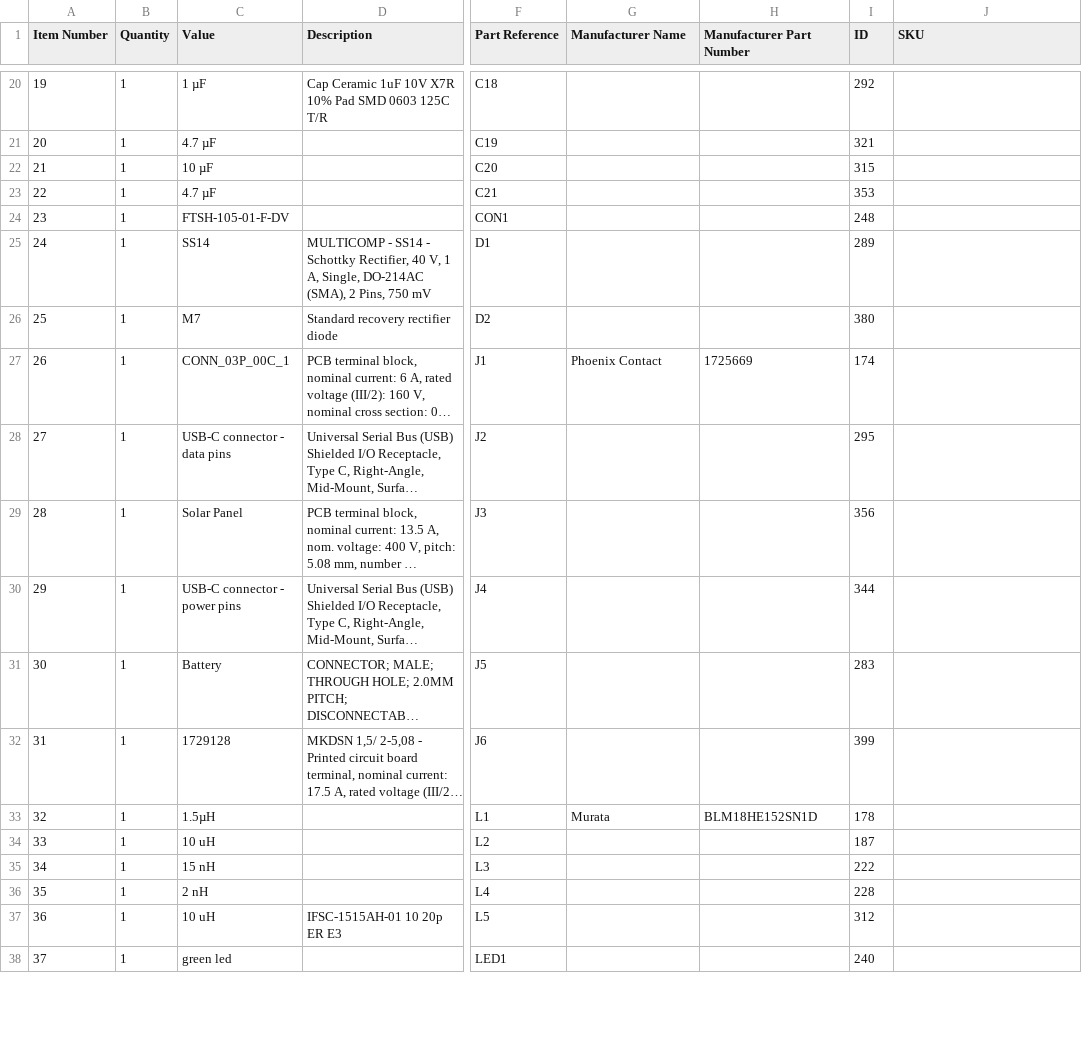
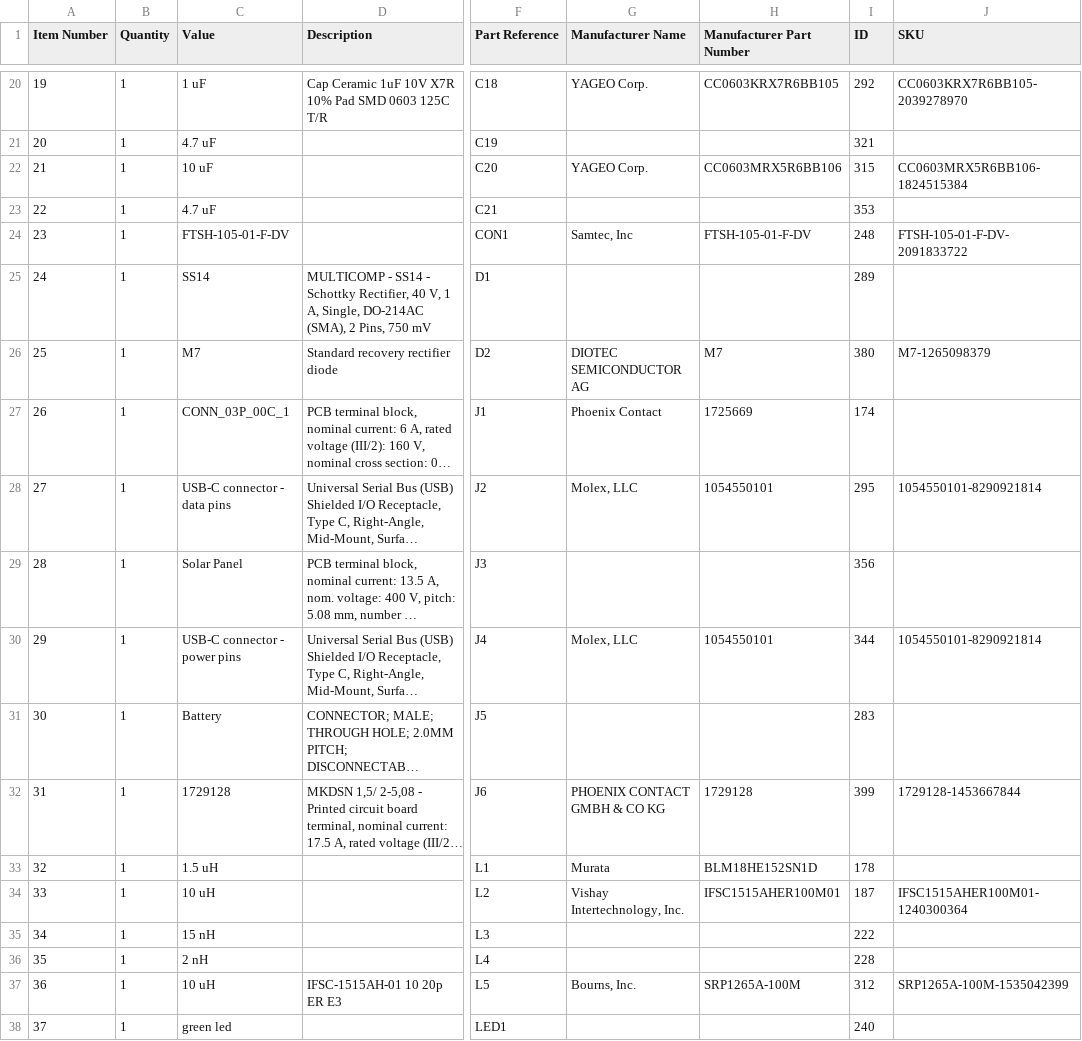
Before and after one commit to andreunifi/Orcad_Backup, a CSV file: Orcad_Workspace/workspace/projects/moisturesensor/so1l_output/bom.sch.csv, drawn as a sheet; only a part is shown, gaps mark what is left out; long unchanged cells end in …; the diff covers the shown part only; the diff names each change by its address in the sheet, - before the commit and + after, or states it on an @@ line.

```diff
--- a/Orcad_Workspace/workspace/projects/moisturesensor/so1l_output/bom.sch.csv
+++ b/Orcad_Workspace/workspace/projects/moisturesensor/so1l_output/bom.sch.csv
-C20 (Value): 1 µF
+C20 (Value): 1 uF
-G20 (Manufacturer Name): (empty)
+G20 (Manufacturer Name): YAGEO Corp.
-H20 (Manufacturer Part Number): (empty)
+H20 (Manufacturer Part Number): CC0603KRX7R6BB105
-J20 (SKU): (empty)
+J20 (SKU): CC0603KRX7R6BB105-2039278970
-C21 (Value): 4.7 µF
+C21 (Value): 4.7 uF
-C22 (Value): 10 µF
+C22 (Value): 10 uF
-G22 (Manufacturer Name): (empty)
+G22 (Manufacturer Name): YAGEO Corp.
-H22 (Manufacturer Part Number): (empty)
+H22 (Manufacturer Part Number): CC0603MRX5R6BB106
-J22 (SKU): (empty)
+J22 (SKU): CC0603MRX5R6BB106-1824515384
-C23 (Value): 4.7 µF
+C23 (Value): 4.7 uF
-G24 (Manufacturer Name): (empty)
+G24 (Manufacturer Name): Samtec, Inc
-H24 (Manufacturer Part Number): (empty)
+H24 (Manufacturer Part Number): FTSH-105-01-F-DV
-J24 (SKU): (empty)
+J24 (SKU): FTSH-105-01-F-DV-2091833722
-G26 (Manufacturer Name): (empty)
+G26 (Manufacturer Name): DIOTEC SEMICONDUCTOR AG
-H26 (Manufacturer Part Number): (empty)
+H26 (Manufacturer Part Number): M7
-J26 (SKU): (empty)
+J26 (SKU): M7-1265098379
-G28 (Manufacturer Name): (empty)
+G28 (Manufacturer Name): Molex, LLC
-H28 (Manufacturer Part Number): (empty)
+H28 (Manufacturer Part Number): 1054550101
-J28 (SKU): (empty)
+J28 (SKU): 1054550101-8290921814
-G30 (Manufacturer Name): (empty)
+G30 (Manufacturer Name): Molex, LLC
-H30 (Manufacturer Part Number): (empty)
+H30 (Manufacturer Part Number): 1054550101
-J30 (SKU): (empty)
+J30 (SKU): 1054550101-8290921814
-G32 (Manufacturer Name): (empty)
+G32 (Manufacturer Name): PHOENIX CONTACT GMBH & CO KG
-H32 (Manufacturer Part Number): (empty)
+H32 (Manufacturer Part Number): 1729128
-J32 (SKU): (empty)
+J32 (SKU): 1729128-1453667844
-C33 (Value): 1.5µH
+C33 (Value): 1.5 uH
-G34 (Manufacturer Name): (empty)
+G34 (Manufacturer Name): Vishay Intertechnology, Inc.
-H34 (Manufacturer Part Number): (empty)
+H34 (Manufacturer Part Number): IFSC1515AHER100M01
-J34 (SKU): (empty)
+J34 (SKU): IFSC1515AHER100M01-1240300364
-G37 (Manufacturer Name): (empty)
+G37 (Manufacturer Name): Bourns, Inc.
-H37 (Manufacturer Part Number): (empty)
+H37 (Manufacturer Part Number): SRP1265A-100M
-J37 (SKU): (empty)
+J37 (SKU): SRP1265A-100M-1535042399
```
Also changed, not shown: 122 edited cells elsewhere in this file, 23 other files.
